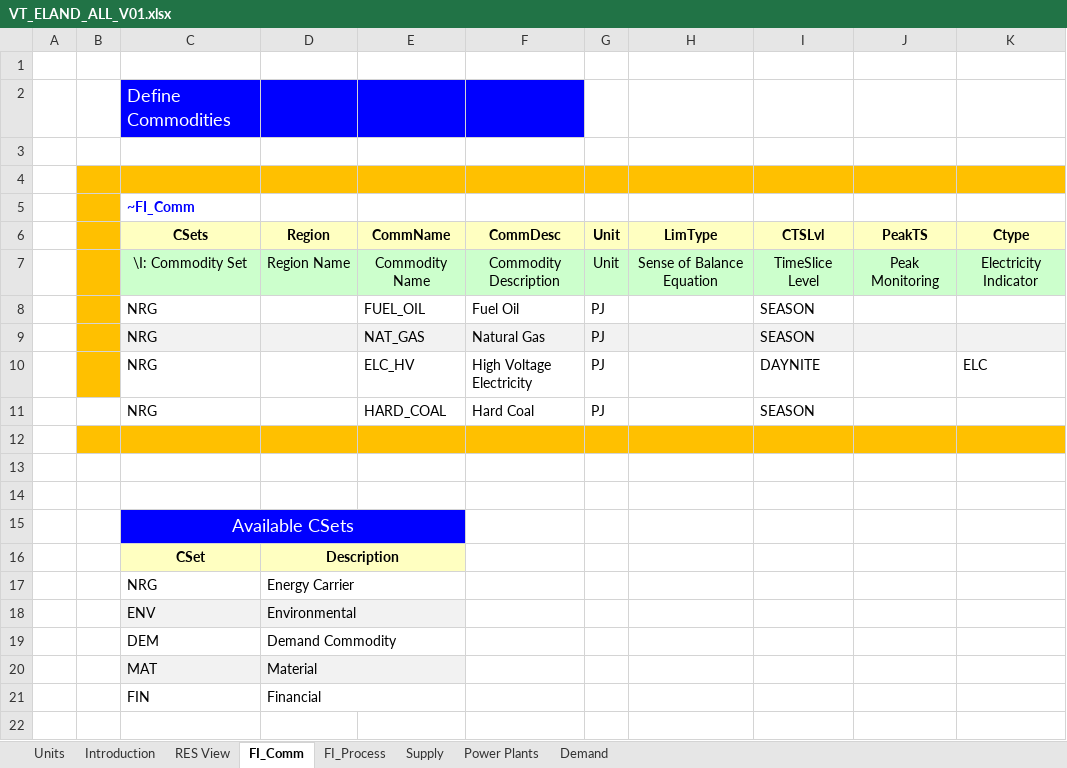
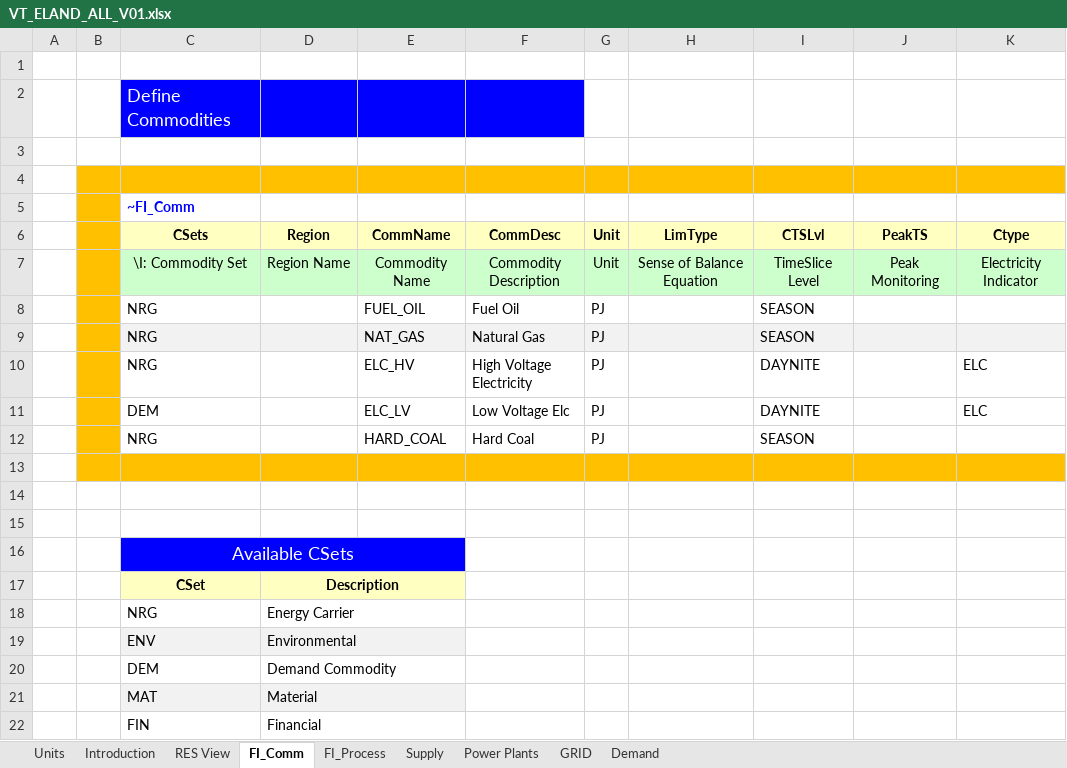
Before and after one commit to makracz/ELAND, an Excel workbook: VT_ELAND_ALL_V01.xlsx, sheet FI_Comm, drawn as a sheet; values as stored, in another font and other column widths than the file's, no borders; addresses are those after the commit; the diff names each change by its address in the sheet, - before the commit and + after, or states it on an @@ line.

```diff
--- a/VT_ELAND_ALL_V01.xlsx (sheet FI_Comm)
+++ b/VT_ELAND_ALL_V01.xlsx (sheet FI_Comm)
+sheet tab: GRID
+row 11:  |  | DEM |  | ELC_LV | Low Voltage Elc | PJ |  | DAYNITE |  | ELC
-B12 fill: none
+B12 fill: #FFC000
```
Also changed, not shown: sheet Demand, sheet FI_Process, sheet Power Plants, formulas that keep their value, charts or pictures.
